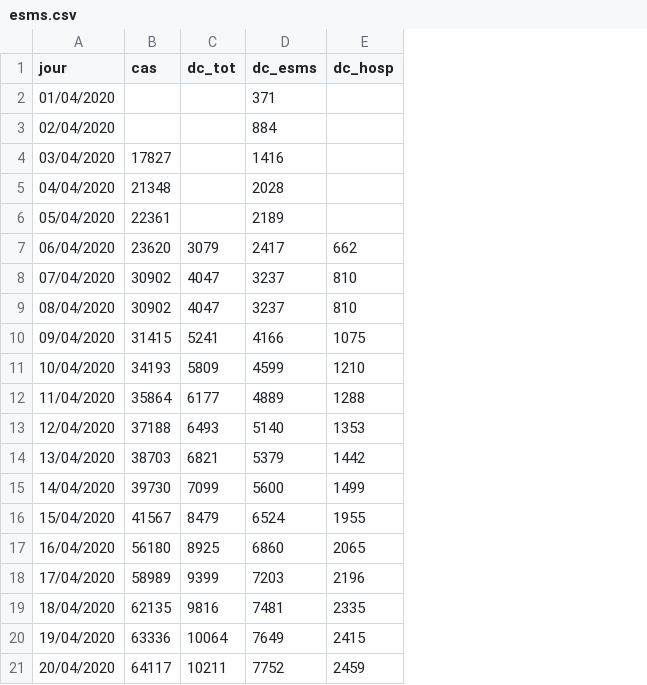
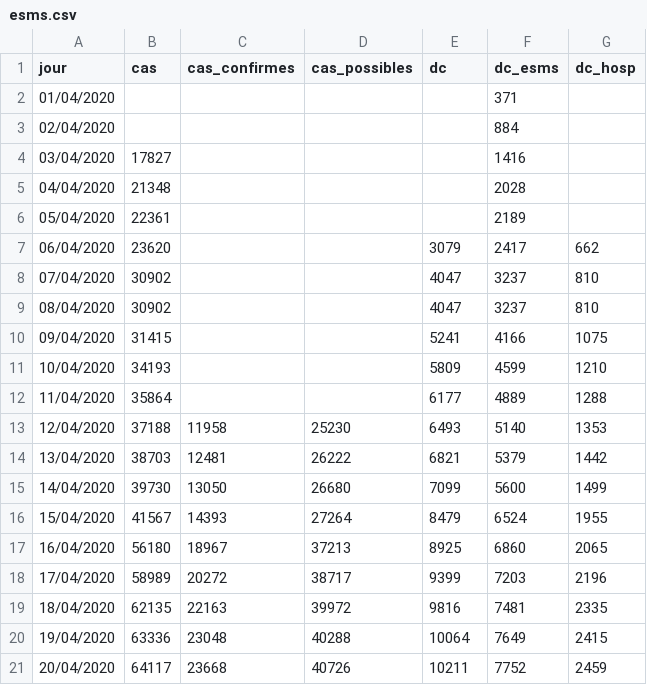
Before and after one commit to yoch/covid19-fr, a CSV file: esms.csv, drawn as a sheet; addresses are those after the commit; the diff names each change by its address in the sheet, - before the commit and + after, or states it on an @@ line.

Commit message:
add more data from opencovid19-fr

```diff
--- a/esms.csv
+++ b/esms.csv
+column C (cas_confirmes), rows 13-21: 11958 | 12481 | 13050 | 14393 | 18967 | 20272 | 22163 | 23048 | 23668
+column D (cas_possibles), rows 13-21: 25230 | 26222 | 26680 | 27264 | 37213 | 38717 | 39972 | 40288 | 40726
-E1: dc_tot
+E1: dc
```
